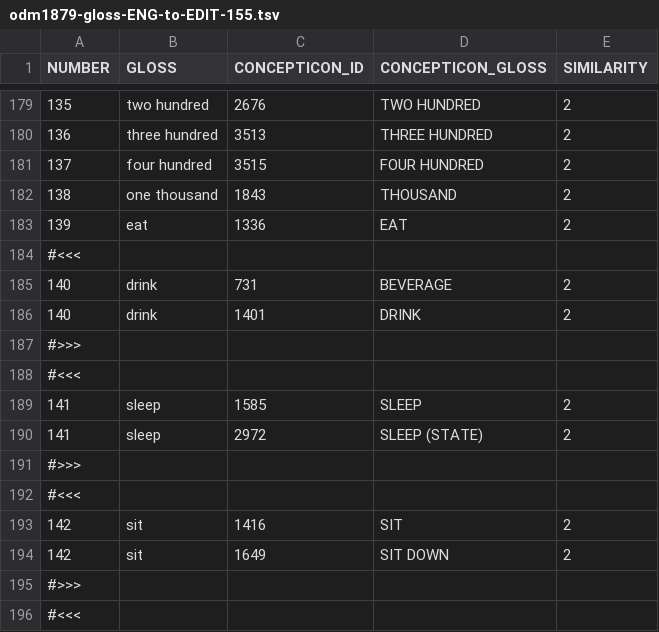
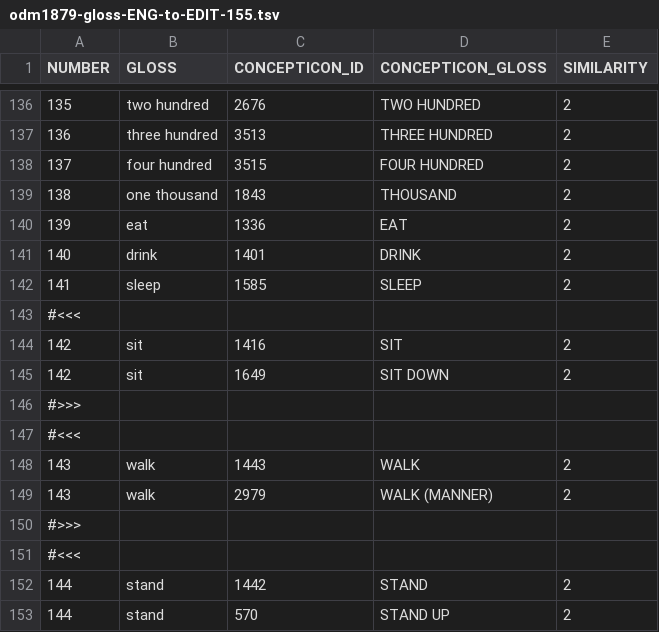
Before and after one commit to engganolang/oudemans-1879, a TSV file: data-source/odm1879-gloss-ENG-to-EDIT-155.tsv, drawn as a sheet; only a part is shown, gaps mark what is left out; the shorter side is filled out with more unchanged rows; the diff covers the shown part only; the diff names each change by its address in the sheet, - before the commit and + after, or states it on an @@ line.

```diff
--- a/data-source/odm1879-gloss-ENG-to-EDIT-155.tsv
+++ b/data-source/odm1879-gloss-ENG-to-EDIT-155.tsv
-row 184: #<<<
-row 185: 140 | drink | 731 | BEVERAGE | 2
-row 187: #>>>
-row 188: #<<<
-row 190: 141 | sleep | 2972 | SLEEP (STATE) | 2
-row 191: #>>>
```
Also changed, not shown: 43 removed rows elsewhere in this file, 2 other files.
